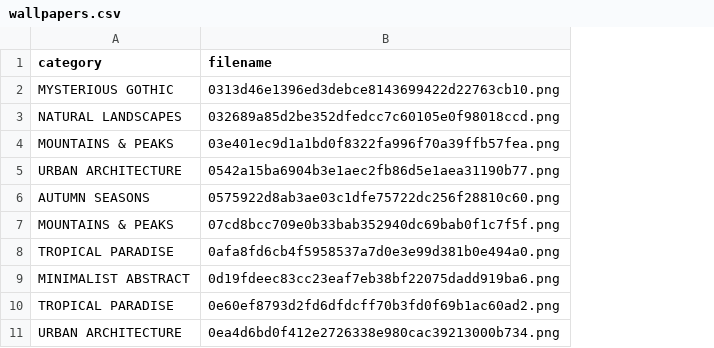
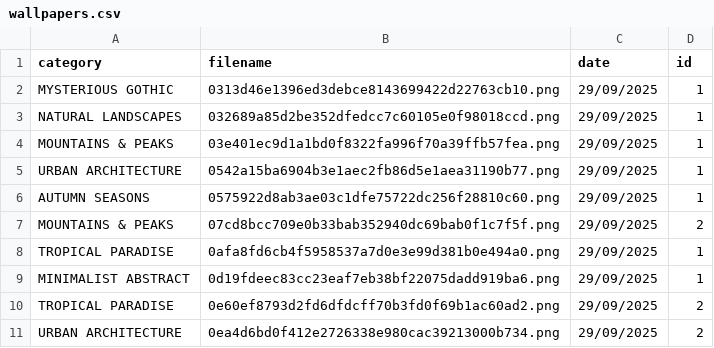
Before and after one commit to GitImpulseIt/WallpaperIA, a CSV file: api/wallpapers.csv, drawn as a sheet; only a part is shown; the diff names each change by its address in the sheet, - before the commit and + after, or states it on an @@ line.

```diff
--- a/api/wallpapers.csv
+++ b/api/wallpapers.csv
+column C (date), rows 2-11: all 29/09/2025
+column D (id), rows 2-11: 1 | 1 | 1 | 1 | 1 | 2 | 1 | 1 | 2 | 2
```
Also changed, not shown: 10 other files.
